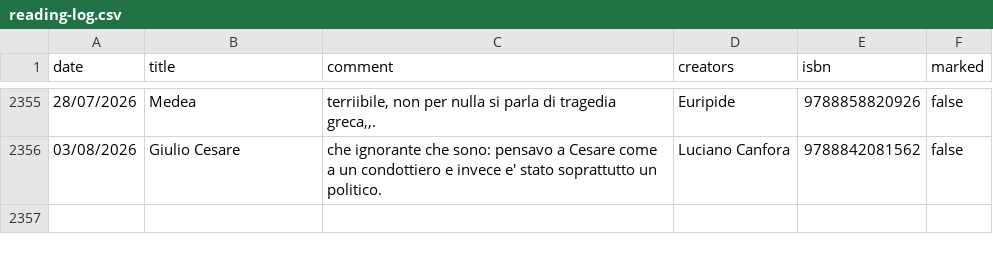
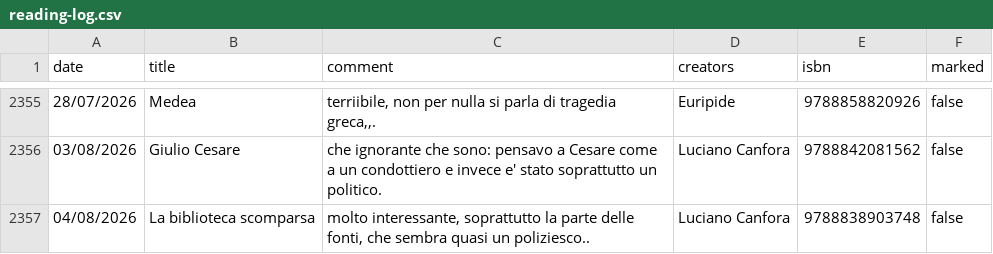
Before and after one commit to andreaiacono/books, a CSV file: data/reading-log.csv, drawn as a sheet; only a part is shown, gaps mark what is left out; the diff names each change by its address in the sheet, - before the commit and + after, or states it on an @@ line.

Commit message:
log: La biblioteca scomparsa

```diff
--- a/data/reading-log.csv
+++ b/data/reading-log.csv
+row 2357: 04/08/2026 | La biblioteca scomparsa | molto interessante, soprattutto la parte delle fonti, che sembra quasi un poliziesco.. | Luciano Canfora | 9788838903748 | false
```
